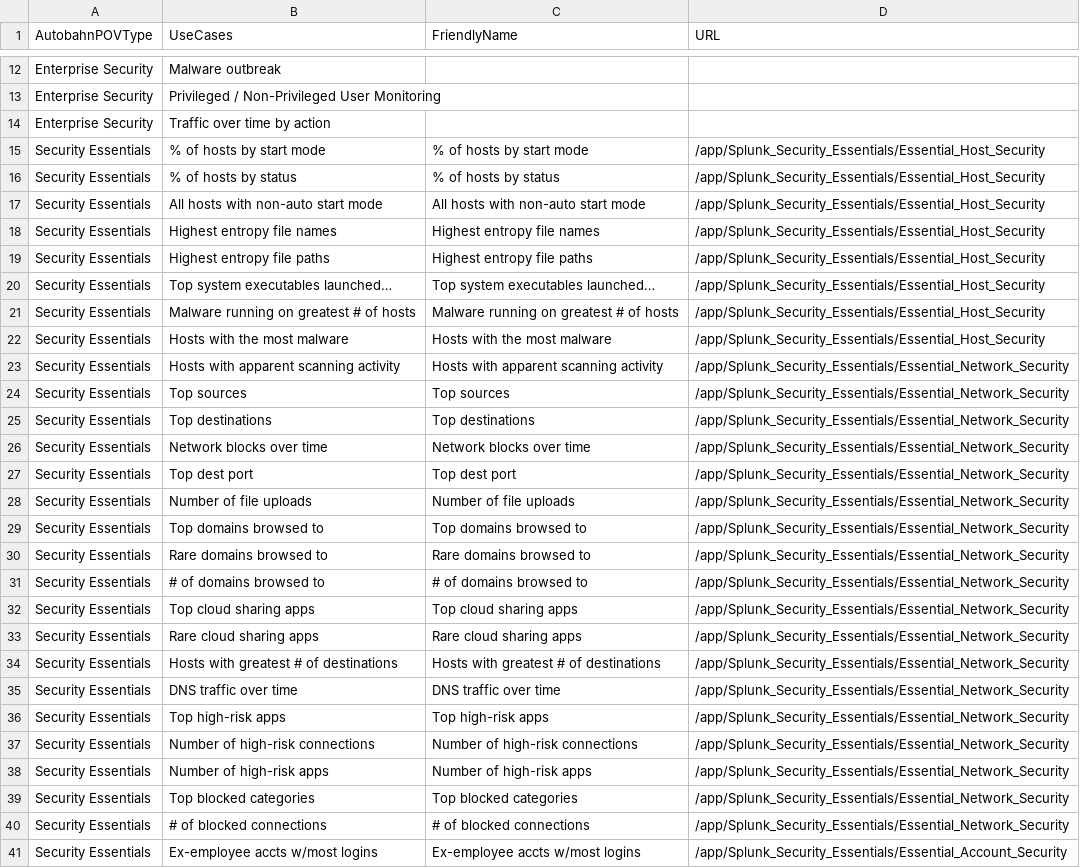
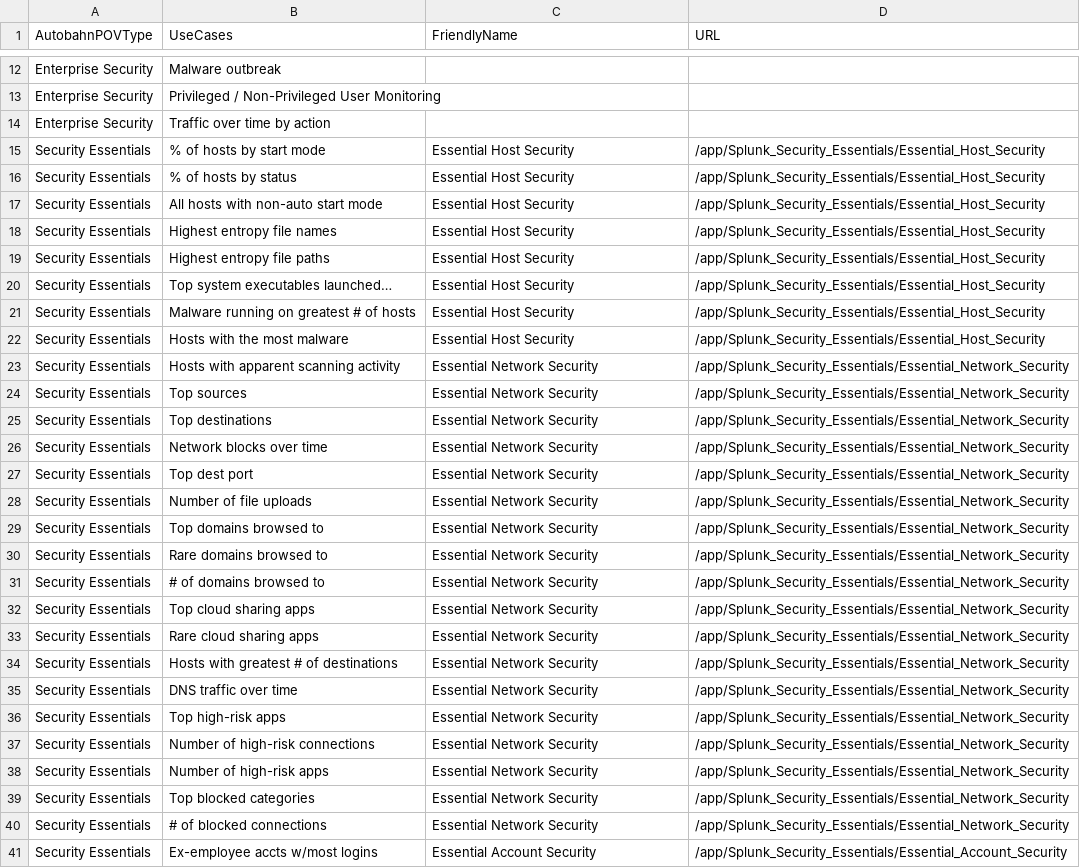
Before and after one commit to aivarson/pov_4_splunk_cloud, a CSV file: lookups/autobahn_lanes.csv, drawn as a sheet; only a part is shown, gaps mark what is left out; the diff covers the shown part only; the diff names each change by its address in the sheet, - before the commit and + after, or states it on an @@ line.

```diff
--- a/lookups/autobahn_lanes.csv
+++ b/lookups/autobahn_lanes.csv
-C15 (FriendlyName): % of hosts by start mode
+C15 (FriendlyName): Essential Host Security
-C16 (FriendlyName): % of hosts by status
+C16 (FriendlyName): Essential Host Security
-C17 (FriendlyName): All hosts with non-auto start mode
+C17 (FriendlyName): Essential Host Security
-C18 (FriendlyName): Highest entropy file names
+C18 (FriendlyName): Essential Host Security
-C19 (FriendlyName): Highest entropy file paths
+C19 (FriendlyName): Essential Host Security
-C20 (FriendlyName): Top system executables launched…
+C20 (FriendlyName): Essential Host Security
-C21 (FriendlyName): Malware running on greatest # of hosts
+C21 (FriendlyName): Essential Host Security
-C22 (FriendlyName): Hosts with the most malware
+C22 (FriendlyName): Essential Host Security
-C23 (FriendlyName): Hosts with apparent scanning activity
+C23 (FriendlyName): Essential Network Security
-C24 (FriendlyName): Top sources
+C24 (FriendlyName): Essential Network Security
-C25 (FriendlyName): Top destinations
+C25 (FriendlyName): Essential Network Security
-C26 (FriendlyName): Network blocks over time
+C26 (FriendlyName): Essential Network Security
-C27 (FriendlyName): Top dest port
+C27 (FriendlyName): Essential Network Security
-C28 (FriendlyName): Number of file uploads
+C28 (FriendlyName): Essential Network Security
-C29 (FriendlyName): Top domains browsed to
+C29 (FriendlyName): Essential Network Security
-C30 (FriendlyName): Rare domains browsed to
+C30 (FriendlyName): Essential Network Security
-C31 (FriendlyName): # of domains browsed to
+C31 (FriendlyName): Essential Network Security
-C32 (FriendlyName): Top cloud sharing apps
+C32 (FriendlyName): Essential Network Security
-C33 (FriendlyName): Rare cloud sharing apps
+C33 (FriendlyName): Essential Network Security
-C34 (FriendlyName): Hosts with greatest # of destinations
+C34 (FriendlyName): Essential Network Security
-C35 (FriendlyName): DNS traffic over time
+C35 (FriendlyName): Essential Network Security
-C36 (FriendlyName): Top high-risk apps
+C36 (FriendlyName): Essential Network Security
-C37 (FriendlyName): Number of high-risk connections
+C37 (FriendlyName): Essential Network Security
-C38 (FriendlyName): Number of high-risk apps
+C38 (FriendlyName): Essential Network Security
-C39 (FriendlyName): Top blocked categories
+C39 (FriendlyName): Essential Network Security
-C40 (FriendlyName): # of blocked connections
+C40 (FriendlyName): Essential Network Security
-C41 (FriendlyName): Ex-employee accts w/most logins
+C41 (FriendlyName): Essential Account Security
```
Also changed, not shown: 10 edited cells elsewhere in this file, 4 other files.
